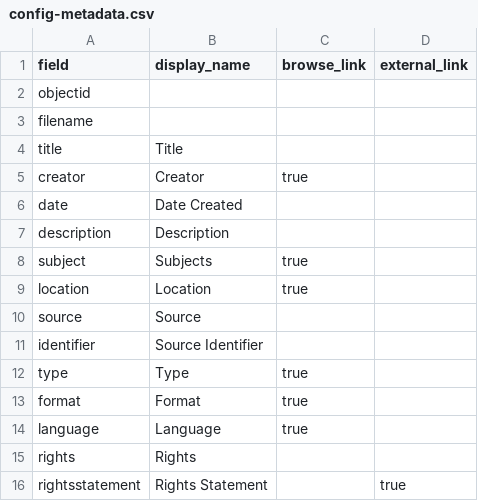
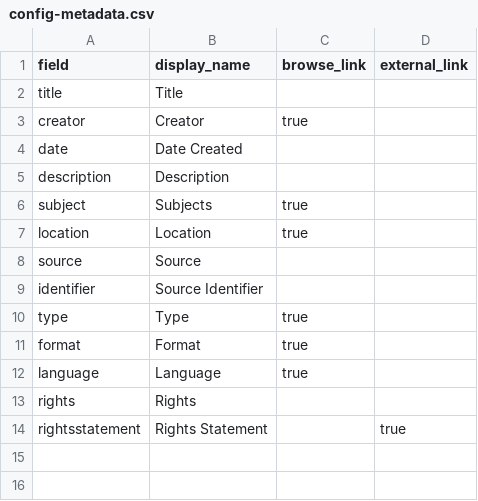
Before and after one commit to J1chii/Archaeology, a CSV file: _data/config-metadata.csv, drawn as a sheet.

Commit message:
Update config-metadata.csv

```diff
--- a/_data/config-metadata.csv
+++ b/_data/config-metadata.csv
@@ -1,4 +1,2 @@
 field,display_name,browse_link,external_link
-objectid,
-filename,
 title,Title,,
```
